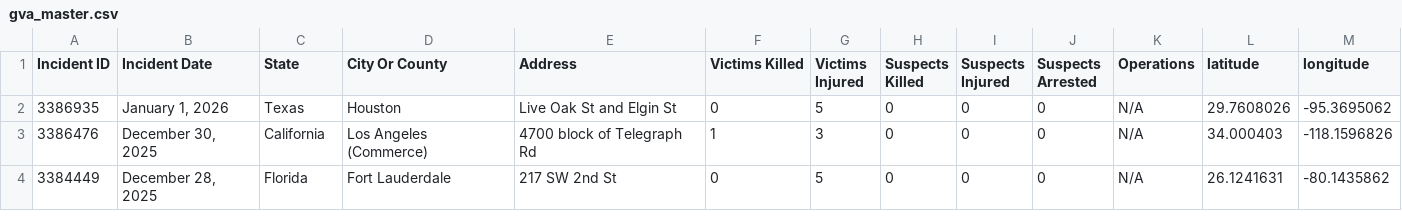
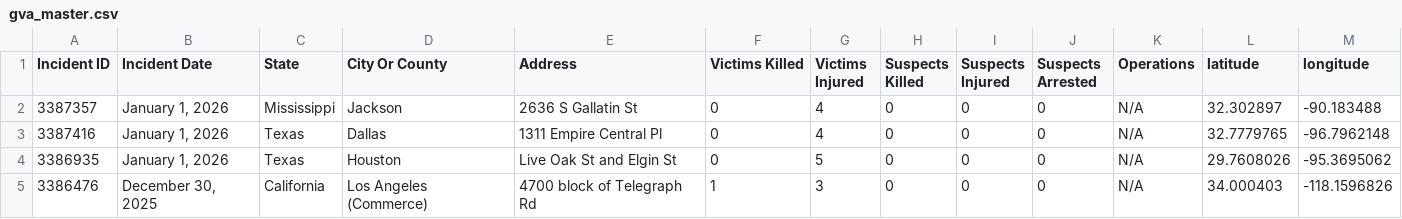
Before and after one commit to dxzys/Gun-Violence-Data, a CSV file: data/gva_master.csv, drawn as a sheet; only a part is shown; the shorter side is filled out with more unchanged rows.

```diff
--- a/data/gva_master.csv
+++ b/data/gva_master.csv
@@ -1,2 +1,4 @@
 Incident ID,Incident Date,State,City Or County,Address,Victims Killed,Victims Injured,Suspects Killed,Suspects Injured,Suspects Arrested,Operations,latitude,longitude
+3387357,"January 1, 2026",Mississippi,Jackson,2636 S Gallatin St,0,4,0,0,0,N/A,32.302897,-90.183488
+3387416,"January 1, 2026",Texas,Dallas,1311 Empire Central Pl,0,4,0,0,0,N/A,32.7779765,-96.7962148
 3386935,"January 1, 2026",Texas,Houston,Live Oak St and Elgin St,0,5,0,0,0,N/A,29.7608026,-95.3695062
```
